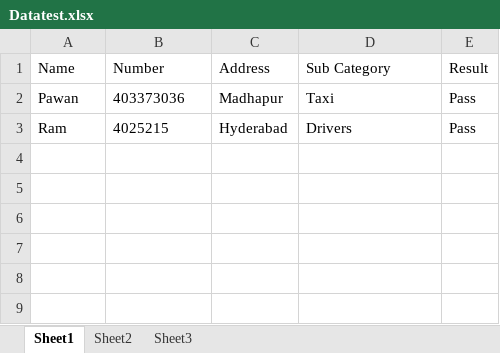
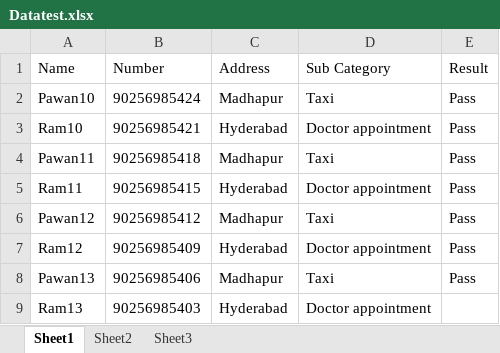
Before and after one commit to pawan9993811/GopiTask, an Excel workbook: src/main/java/MavenSam/Mavensample/Datatest.xlsx, sheet Sheet1, drawn as a sheet; values as stored, in another font and other column widths than the file's, no borders; removed rows and columns are numbered as before the commit, all else as after; the diff names each change by its address in the sheet, - before the commit and + after, or states it on an @@ line.

Commit message:
Added Skili jar file and used jxl for excel

```diff
--- a/src/main/java/MavenSam/Mavensample/Datatest.xlsx (sheet Sheet1)
+++ b/src/main/java/MavenSam/Mavensample/Datatest.xlsx (sheet Sheet1)
-A2 (Name): Pawan
+A2 (Name): Pawan10
-B2 (Number): 403373036
+B2 (Number): 90256985424
-row 3: Ram | 4025215 | Hyderabad | Drivers | Pass
+row 3: Ram10 | 90256985421 | Hyderabad | Doctor appointment | Pass
+row 4: Pawan11 | 90256985418 | Madhapur | Taxi | Pass
+row 5: Ram11 | 90256985415 | Hyderabad | Doctor appointment | Pass
+row 6: Pawan12 | 90256985412 | Madhapur | Taxi | Pass
+row 7: Ram12 | 90256985409 | Hyderabad | Doctor appointment | Pass
+row 8: Pawan13 | 90256985406 | Madhapur | Taxi | Pass
+row 9: Ram13 | 90256985403 | Hyderabad | Doctor appointment
```
Also changed, not shown: 13 other files.
